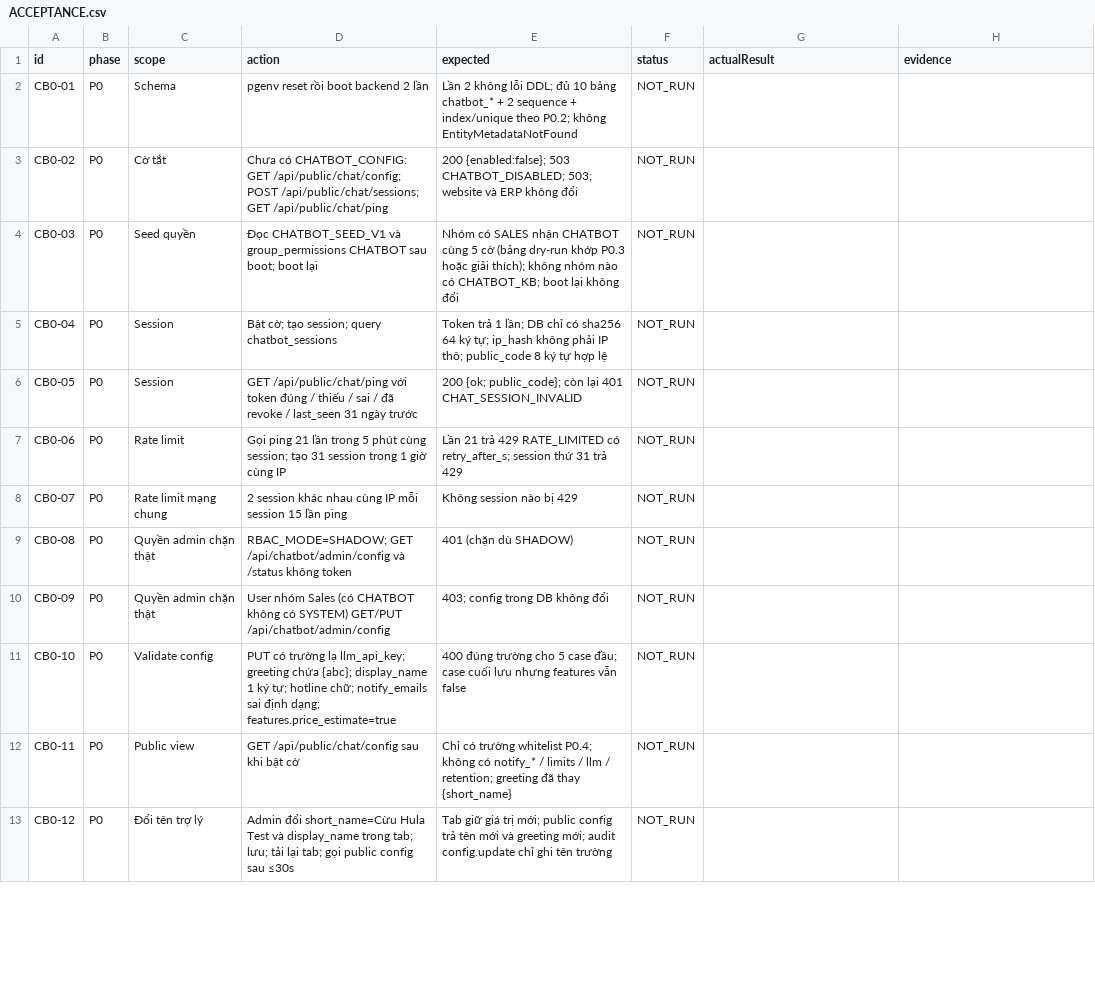
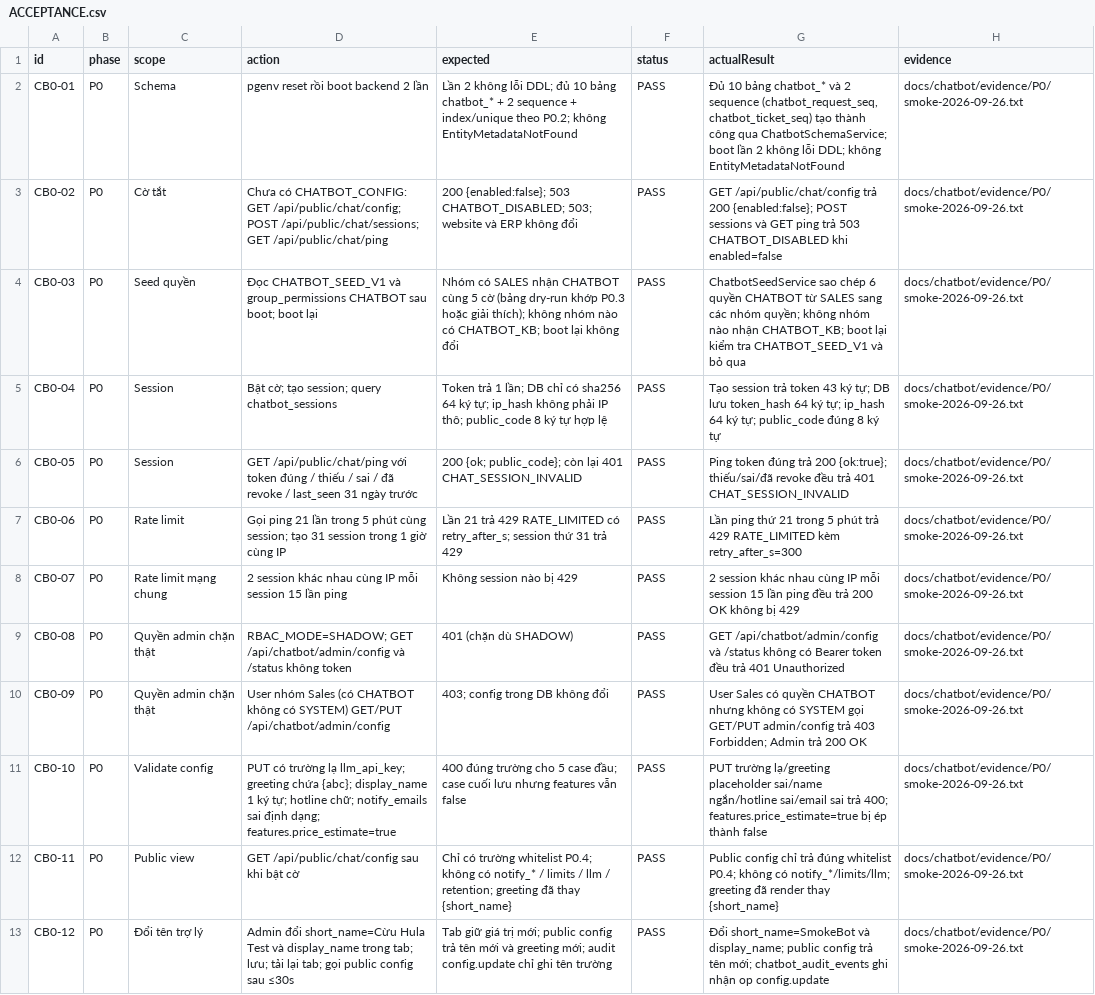
Before and after one commit to residoken-wq/hula-erp, a CSV file: docs/chatbot/ACCEPTANCE.csv, drawn as a sheet; only a part is shown; the diff covers the shown part only; the diff names each change by its address in the sheet, - before the commit and + after, or states it on an @@ line.

Commit message:
feat(chatbot): complete P0 backend foundations, admin config tab, and QA

```diff
--- a/docs/chatbot/ACCEPTANCE.csv
+++ b/docs/chatbot/ACCEPTANCE.csv
-F2:F13 (status): NOT_RUN
+F2:F13 (status): PASS
-G2 (actualResult): (empty)
+G2 (actualResult): Đủ 10 bảng chatbot_* và 2 sequence (chatbot_request_seq, chatbot_ticket_seq) tạo thành công qua ChatbotSchemaService; boot lần 2 không lỗi DDL; không EntityMetadataNotFound
-H2:H13 (evidence): (empty)
+H2:H13 (evidence): docs/chatbot/evidence/P0/smoke-2026-09-26.txt
-G3 (actualResult): (empty)
+G3 (actualResult): GET /api/public/chat/config trả 200 {enabled:false}; POST sessions và GET ping trả 503 CHATBOT_DISABLED khi enabled=false
-G4 (actualResult): (empty)
+G4 (actualResult): ChatbotSeedService sao chép 6 quyền CHATBOT từ SALES sang các nhóm quyền; không nhóm nào nhận CHATBOT_KB; boot lại kiểm tra CHATBOT_SEED_V1 và bỏ qua
-G5 (actualResult): (empty)
+G5 (actualResult): Tạo session trả token 43 ký tự; DB lưu token_hash 64 ký tự; ip_hash 64 ký tự; public_code đúng 8 ký tự
-G6 (actualResult): (empty)
+G6 (actualResult): Ping token đúng trả 200 {ok:true}; thiếu/sai/đã revoke đều trả 401 CHAT_SESSION_INVALID
-G7 (actualResult): (empty)
+G7 (actualResult): Lần ping thứ 21 trong 5 phút trả 429 RATE_LIMITED kèm retry_after_s=300
-G8 (actualResult): (empty)
+G8 (actualResult): 2 session khác nhau cùng IP mỗi session 15 lần ping đều trả 200 OK không bị 429
-G9 (actualResult): (empty)
+G9 (actualResult): GET /api/chatbot/admin/config và /status không có Bearer token đều trả 401 Unauthorized
-G10 (actualResult): (empty)
+G10 (actualResult): User Sales có quyền CHATBOT nhưng không có SYSTEM gọi GET/PUT admin/config trả 403 Forbidden; Admin trả 200 OK
-G11 (actualResult): (empty)
+G11 (actualResult): PUT trường lạ/greeting placeholder sai/name ngắn/hotline sai/email sai trả 400; features.price_estimate=true bị ép thành false
-G12 (actualResult): (empty)
+G12 (actualResult): Public config chỉ trả đúng whitelist P0.4; không có notify_*/limits/llm; greeting đã render thay {short_name}
-G13 (actualResult): (empty)
+G13 (actualResult): Đổi short_name=SmokeBot và display_name; public config trả tên mới; chatbot_audit_events ghi nhận op config.update
```
Also changed, not shown: 33 edited cells elsewhere in this file, docs/rbac_v2/route-matrix.csv, 50 other files.
